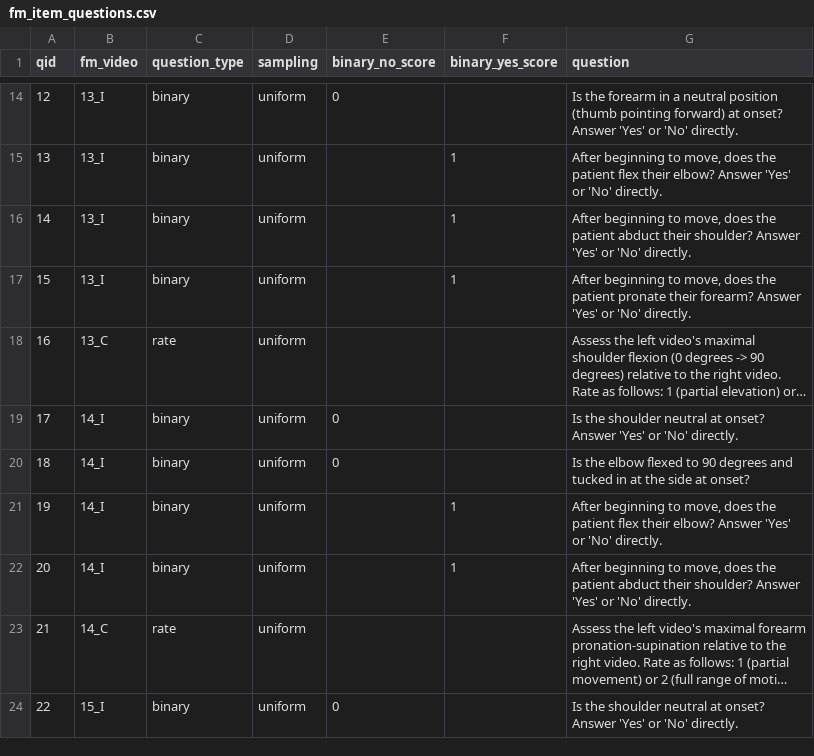
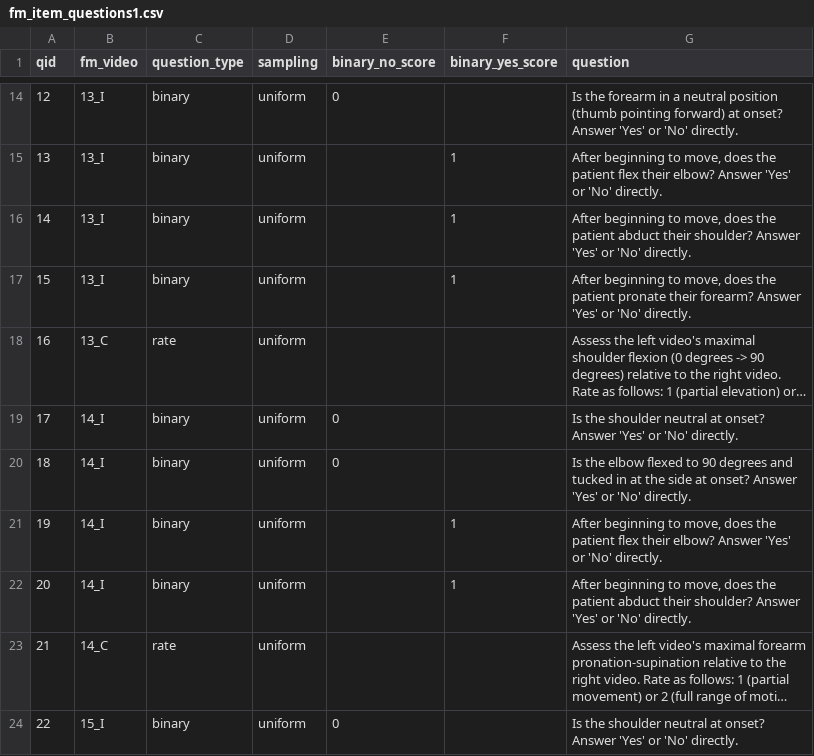
Before and after one commit to livctr/vlms4rehab, a CSV file: data/ia/fm_item_questions1.csv (was data/ia/fm_item_questions.csv), drawn as a sheet; only a part is shown, gaps mark what is left out; long unchanged cells end in ….

```diff
--- a/data/ia/fm_item_questions.csv
+++ b/data/ia/fm_item_questions1.csv
@@ -19,3 +19,3 @@ qid,fm_video,question_type,sampling,binary_no_score,binary_yes_score,question
 17,14_I,binary,uniform,0,,"Is the shoulder neutral at onset? Answer 'Yes' or 'No' directly."
-18,14_I,binary,uniform,0,,"Is the elbow flexed to 90 degrees and tucked in at the side at onset?"
+18,14_I,binary,uniform,0,,"Is the elbow flexed to 90 degrees and tucked in at the side at onset? Answer 'Yes' or 'No' directly."
 19,14_I,binary,uniform,,1,"After beginning to move, does the patient flex their elbow? Answer 'Yes' or 'No' directly."
```
Also changed, not shown: 16 other files.
